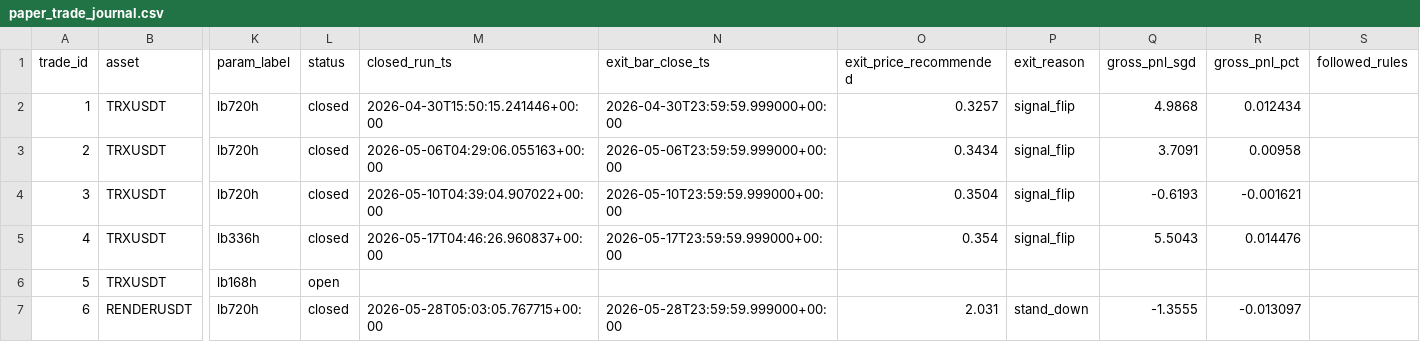
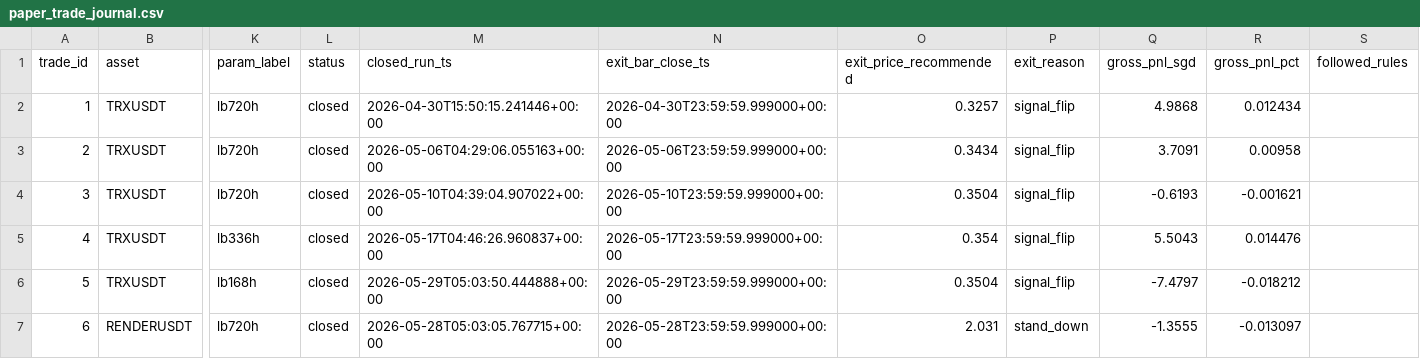
Before and after one commit to Matthew-Kurniawan/crypto-paper-trade, a CSV file: data/processed/live/paper_trade_journal.csv, drawn as a sheet; only a part is shown, gaps mark what is left out; the diff names each change by its address in the sheet, - before the commit and + after, or states it on an @@ line.

```diff
--- a/data/processed/live/paper_trade_journal.csv
+++ b/data/processed/live/paper_trade_journal.csv
-L6 (status): open
+L6 (status): closed
-M6 (closed_run_ts): (empty)
+M6 (closed_run_ts): 2026-05-29T05:03:50.444888+00:00
-N6 (exit_bar_close_ts): (empty)
+N6 (exit_bar_close_ts): 2026-05-29T23:59:59.999000+00:00
-O6 (exit_price_recommended): (empty)
+O6 (exit_price_recommended): 0.3504
-P6 (exit_reason): (empty)
+P6 (exit_reason): signal_flip
-Q6 (gross_pnl_sgd): (empty)
+Q6 (gross_pnl_sgd): -7.4797
-R6 (gross_pnl_pct): (empty)
+R6 (gross_pnl_pct): -0.018212
```
Also changed, not shown: data/processed/live/decisions_log.csv, 5 other files.
